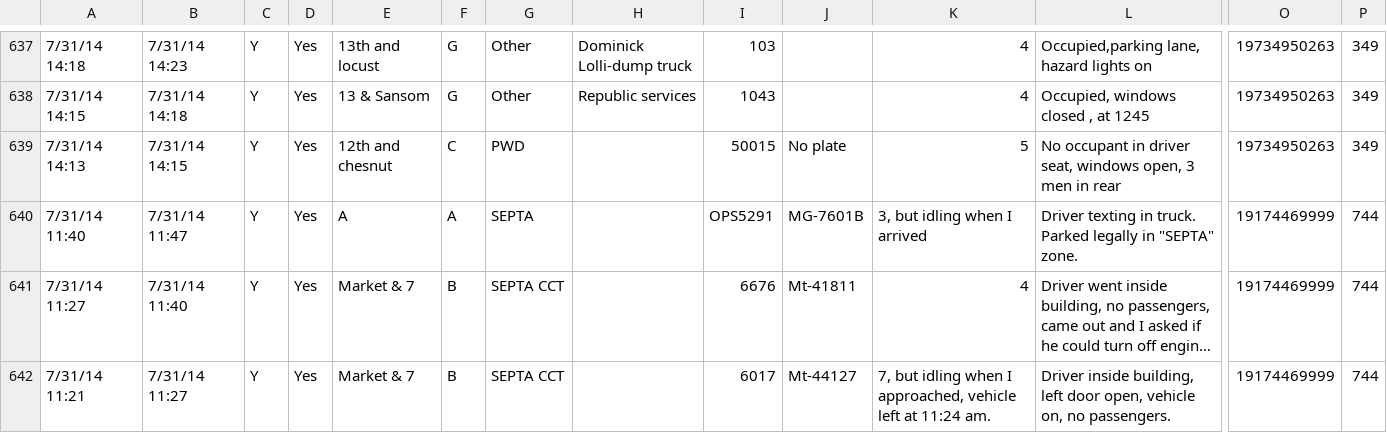
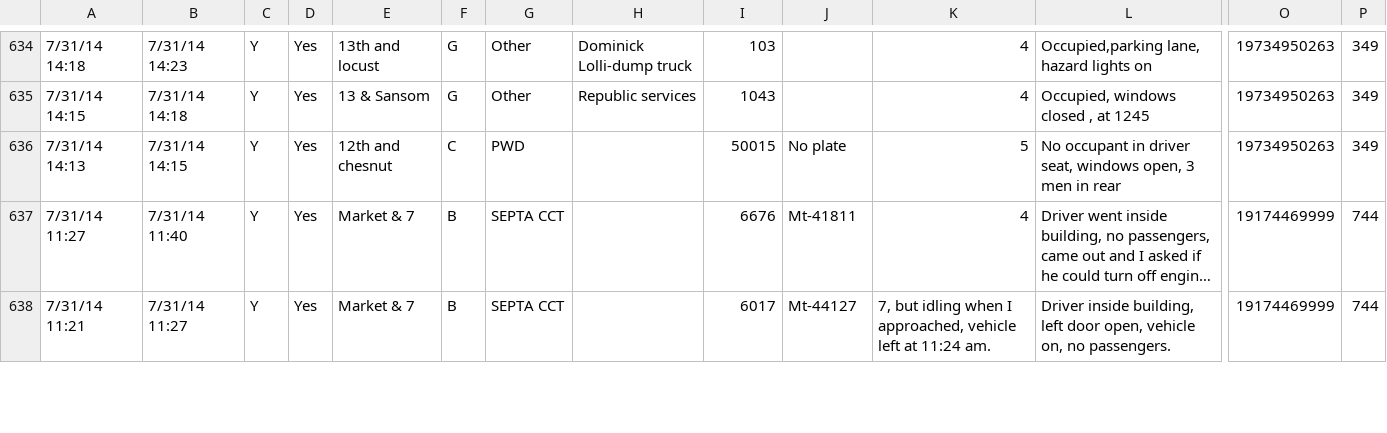
Before and after one commit to hack4impact-upenn/idle-free-philly, a CSV file: poll244.csv, drawn as a sheet; only a part is shown, gaps mark what is left out; long unchanged cells end in …; rows hold the shown columns only; the diff covers the shown part only; the diff names each change by its address in the sheet, - before the commit and + after, or states it on an @@ line.

```diff
--- a/poll244.csv
+++ b/poll244.csv
-row 640: 7/31/14 11:40 | 7/31/14 11:47 | Y | Yes | A | A | SEPTA |  | OPS5291 | MG-7601B | 3, but idling when I arrived | Driver texting in truck. Parked legally in "SEPTA" zone. | 19174469999 | 744
```
Also changed, not shown: 6 removed rows and 7 edited cells elsewhere in this file, 1 other file.
